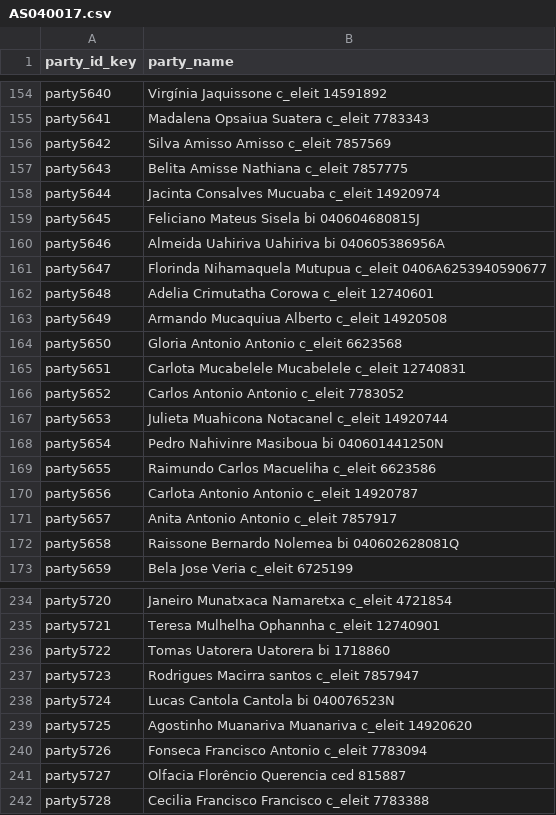
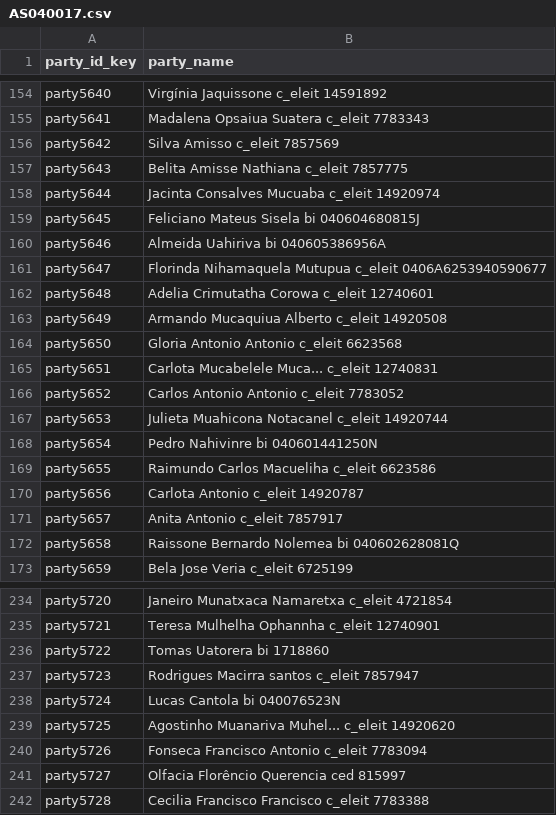
Before and after one commit to TerraFirmaMozambique/legend-odk-forms, a CSV file: L_registo_parcelas/LEGEND_L_registo_parcelas_cduats-media/AS040017.csv, drawn as a sheet; only a part is shown, gaps mark what is left out; the diff covers the shown part only.

```diff
--- a/L_registo_parcelas/LEGEND_L_registo_parcelas_cduats-media/AS040017.csv
+++ b/L_registo_parcelas/LEGEND_L_registo_parcelas_cduats-media/AS040017.csv
@@ -155,3 +155,3 @@ party5640,Virgínia Jaquissone c_eleit 14591892
 party5641,Madalena Opsaiua Suatera c_eleit 7783343
-party5642,Silva Amisso Amisso c_eleit 7857569
+party5642,Silva  Amisso c_eleit 7857569
 party5643,Belita Amisse Nathiana c_eleit 7857775
@@ -159,3 +159,3 @@ party5644,Jacinta Consalves Mucuaba c_eleit 14920974
 party5645,Feliciano Mateus Sisela bi 040604680815J
-party5646,Almeida Uahiriva Uahiriva bi 040605386956A
+party5646,Almeida  Uahiriva bi 040605386956A
 party5647,Florinda Nihamaquela Mutupua c_eleit 0406A6253940590677
@@ -164,9 +164,9 @@ party5649,Armando Mucaquiua Alberto c_eleit 14920508
 party5650,Gloria Antonio Antonio c_eleit 6623568
-party5651,Carlota Mucabelele Mucabelele c_eleit 12740831
+party5651,Carlota Mucabelele Muca... c_eleit 12740831
 party5652,Carlos Antonio Antonio c_eleit 7783052
 party5653,Julieta Muahicona Notacanel c_eleit 14920744
-party5654,Pedro Nahivinre Masiboua bi 040601441250N
+party5654,Pedro  Nahivinre bi 040601441250N
 party5655,Raimundo Carlos Macueliha c_eleit 6623586
-party5656,Carlota Antonio Antonio c_eleit 14920787
-party5657,Anita Antonio Antonio c_eleit 7857917
+party5656,Carlota  Antonio c_eleit 14920787
+party5657,Anita  Antonio c_eleit 7857917
 party5658,Raissone Bernardo Nolemea bi 040602628081Q
@@ -235,8 +235,8 @@ party5720,Janeiro Munatxaca Namaretxa c_eleit 4721854
 party5721,Teresa Mulhelha Ophannha c_eleit 12740901
-party5722,Tomas Uatorera Uatorera bi 1718860
+party5722,Tomas  Uatorera bi 1718860
 party5723,Rodrigues Macirra santos c_eleit 7857947
-party5724,Lucas Cantola Cantola bi 040076523N
-party5725,Agostinho Muanariva Muanariva c_eleit 14920620
+party5724,Lucas  Cantola bi 040076523N
+party5725,Agostinho Muanariva Muhel... c_eleit 14920620
 party5726,Fonseca Francisco Antonio c_eleit 7783094
-party5727,Olfacia Florêncio Querencia ced 815887
+party5727,Olfacia Florêncio Querencia ced 815997
 party5728,Cecilia Francisco Francisco c_eleit 7783388
```
Also changed, not shown: 41 edited cells elsewhere in this file, L_registo_parcelas/LEGEND_L_registo_parcelas_cduats-media/AS040004.csv, L_registo_parcelas/LEGEND_L_registo_parcelas_cduats-media/AS040009.csv, 4 other files.
